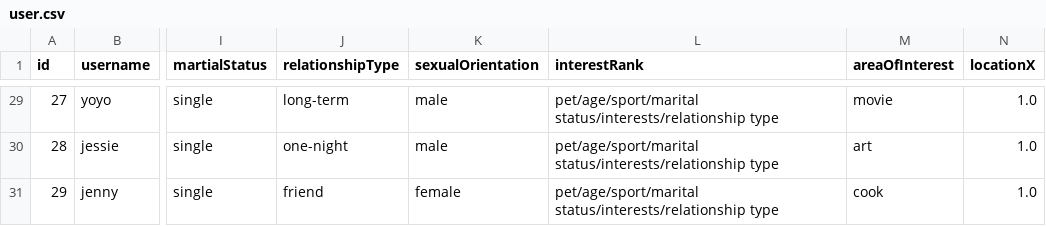
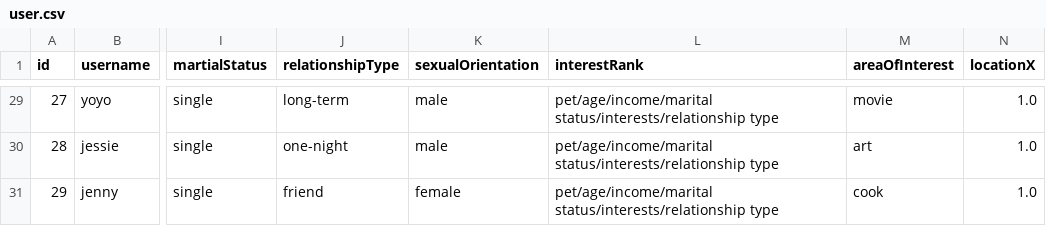
Before and after one commit to CSC207-2022F-UofT/course-project-group-45-tut0201-ba3185, a CSV file: src/main/java/database/user.csv, drawn as a sheet; only a part is shown, gaps mark what is left out; the diff covers the shown part only; the diff names each change by its address in the sheet, - before the commit and + after, or states it on an @@ line.

```diff
--- a/src/main/java/database/user.csv
+++ b/src/main/java/database/user.csv
-L29:L31 (interestRank): pet/age/sport/marital status/interests/relationship type
+L29:L31 (interestRank): pet/age/income/marital status/interests/relationship type
```
Also changed, not shown: 27 edited cells elsewhere in this file, src/main/java/database/currentUser.csv, 1 other file.
